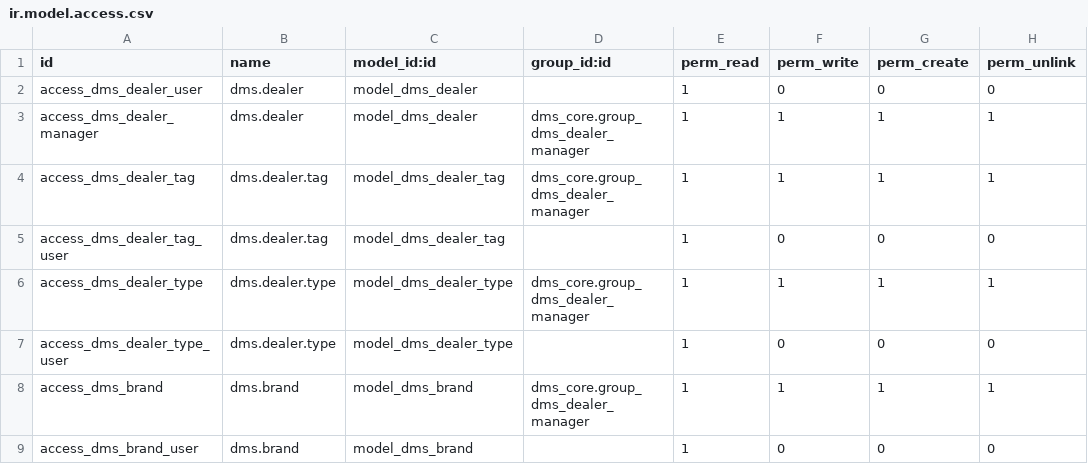
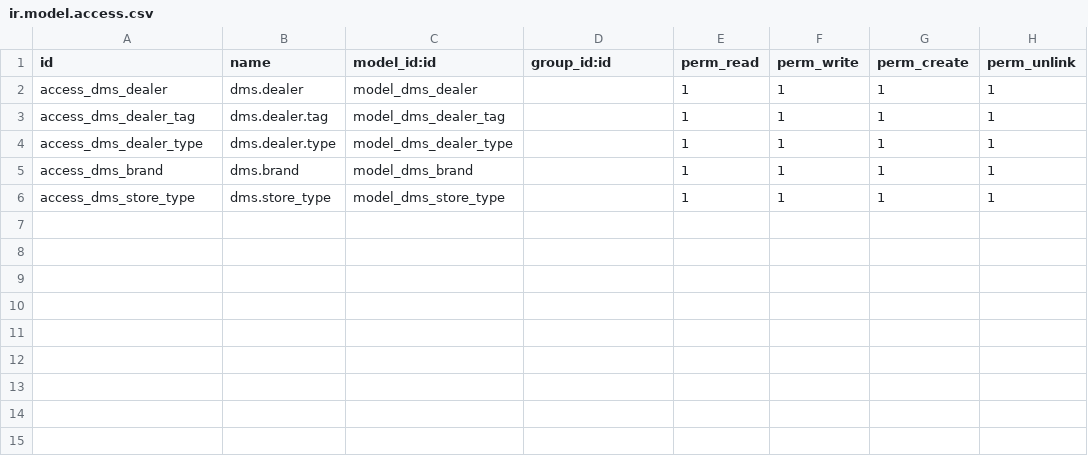
Before and after one commit to AudiChang-hub/DMIS, a CSV file: addons/dms_core/security/ir.model.access.csv, drawn as a sheet.

Commit message:
feat(dealer): 補齊欄位/分離主檔/4分頁表單/全開ACL/更新示範資料

```diff
--- a/addons/dms_core/security/ir.model.access.csv
+++ b/addons/dms_core/security/ir.model.access.csv
@@ -1,9 +1,6 @@
 id,name,model_id:id,group_id:id,perm_read,perm_write,perm_create,perm_unlink
-access_dms_dealer_user,dms.dealer,model_dms_dealer,,1,0,0,0
-access_dms_dealer_manager,dms.dealer,model_dms_dealer,dms_core.group_dms_dealer_manager,1,1,1,1
-access_dms_dealer_tag,dms.dealer.tag,model_dms_dealer_tag,dms_core.group_dms_dealer_manager,1,1,1,1
-access_dms_dealer_tag_user,dms.dealer.tag,model_dms_dealer_tag,,1,0,0,0
-access_dms_dealer_type,dms.dealer.type,model_dms_dealer_type,dms_core.group_dms_dealer_manager,1,1,1,1
-access_dms_dealer_type_user,dms.dealer.type,model_dms_dealer_type,,1,0,0,0
-access_dms_brand,dms.brand,model_dms_brand,dms_core.group_dms_dealer_manager,1,1,1,1
-access_dms_brand_user,dms.brand,model_dms_brand,,1,0,0,0
+access_dms_dealer,dms.dealer,model_dms_dealer,,1,1,1,1
+access_dms_dealer_tag,dms.dealer.tag,model_dms_dealer_tag,,1,1,1,1
+access_dms_dealer_type,dms.dealer.type,model_dms_dealer_type,,1,1,1,1
+access_dms_brand,dms.brand,model_dms_brand,,1,1,1,1
+access_dms_store_type,dms.store_type,model_dms_store_type,,1,1,1,1
```
Also changed, not shown: 9 other files.
